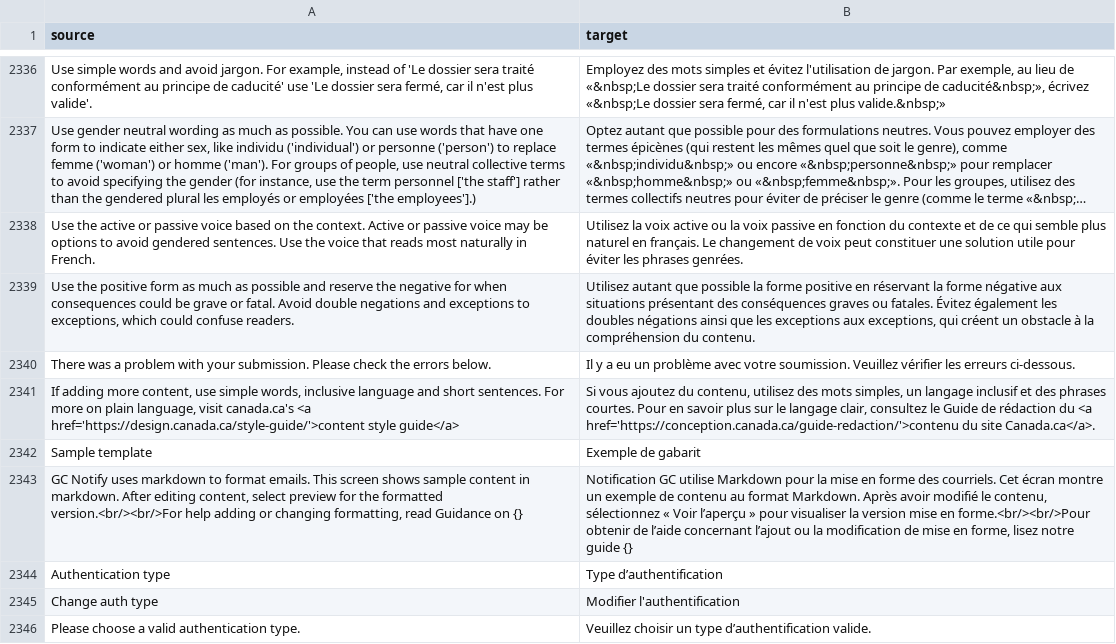
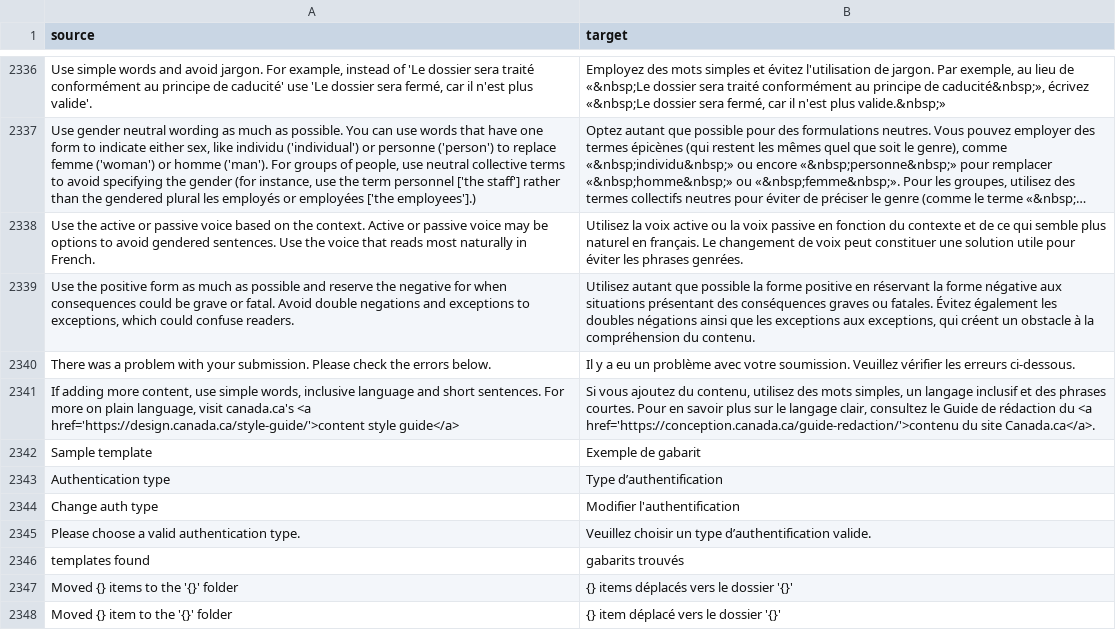
Before and after one commit to cds-snc/notification-admin, a CSV file: app/translations/csv/fr.csv, drawn as a sheet; only a part is shown, gaps mark what is left out; the shorter side is filled out with more unchanged rows; long unchanged cells end in …; the diff names each change by its address in the sheet, - before the commit and + after, or states it on an @@ line.

```diff
--- a/app/translations/csv/fr.csv
+++ b/app/translations/csv/fr.csv
-row 2343: GC Notify uses markdown to format emails. This screen shows sample content in markdown. After editing content, select preview for the formatted version.<br/><br/>For help adding or changing formatting, read Guidance on {} | Notification GC utilise Markdown pour la mise en forme des courriels. Cet écran montre un exemple de contenu au format Markdown. Après avoir modifié le contenu, sélectionnez « Voir l’aperçu » pour visualiser la version mise en forme.<br/><br/>Pour obtenir de l’aide concernant l’ajout ou la modification de mise en forme, lisez notre guide {}
```
Also changed, not shown: 1 other file.
